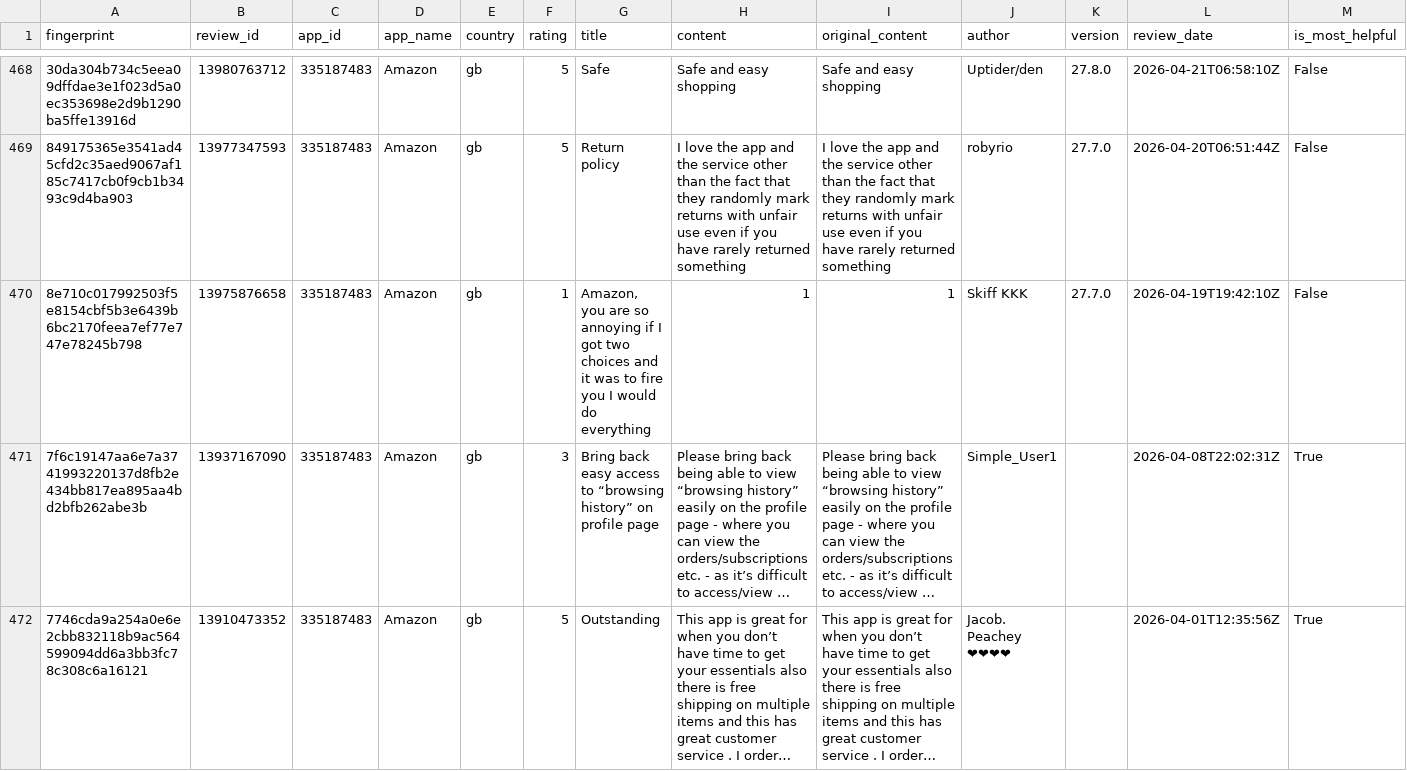
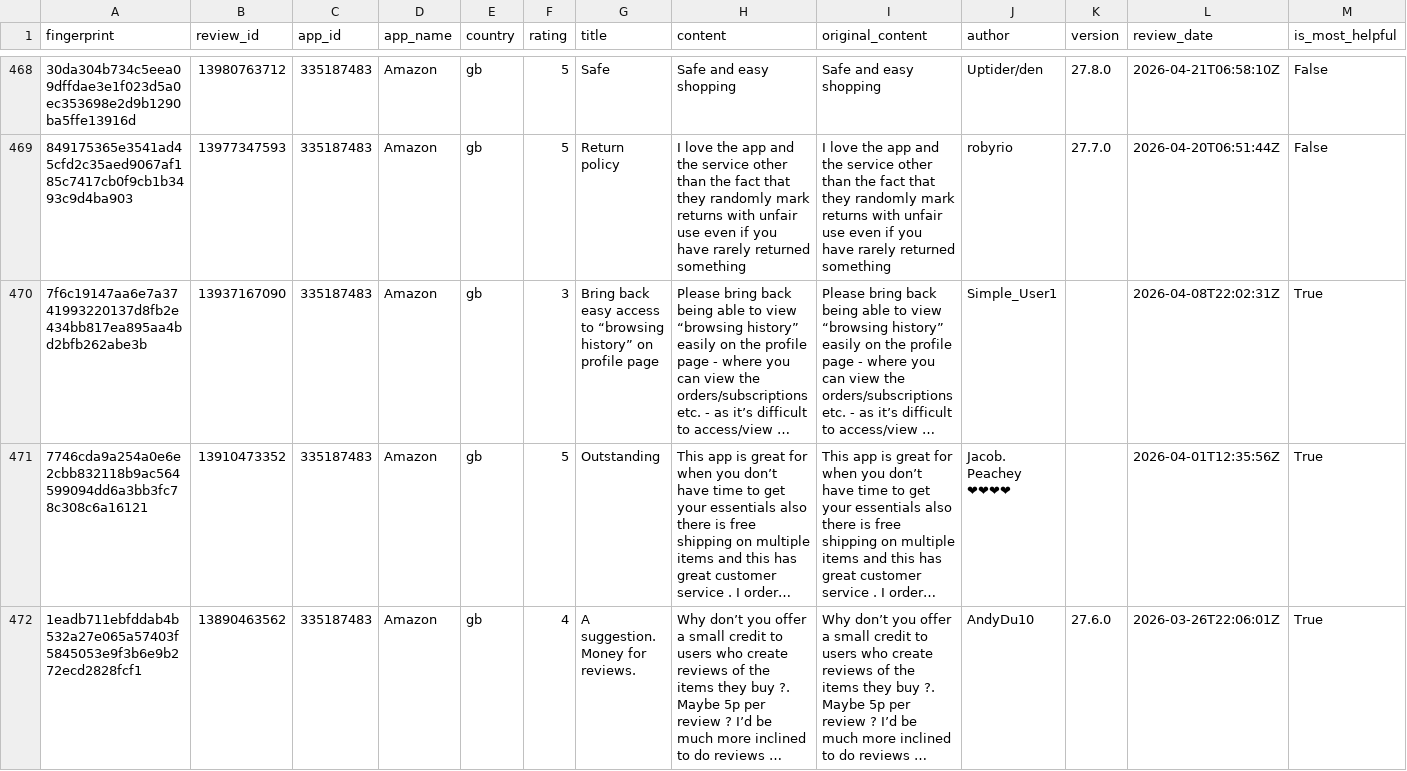
Before and after one commit to pickmiu/appstore-public-data, a CSV file: data/reviews_335187483_Amazon_gb.csv, drawn as a sheet; only a part is shown, gaps mark what is left out; the shorter side is filled out with more unchanged rows; long unchanged cells end in …; rows hold the shown columns only; the diff names each change by its address in the sheet, - before the commit and + after, or states it on an @@ line.

```diff
--- a/data/reviews_335187483_Amazon_gb.csv
+++ b/data/reviews_335187483_Amazon_gb.csv
-row 470: 8e710c017992503f5e8154cbf5b3e6439b6bc2170feea7ef77e747e78245b798 | 13975876658 | 335187483 | Amazon | gb | 1 | Amazon, you are so annoying if I got two choices and it was to fire you I would do everything | 1 | 1 | Skiff KKK | 27.7.0 | 2026-04-19T19:42:10Z | False
```
